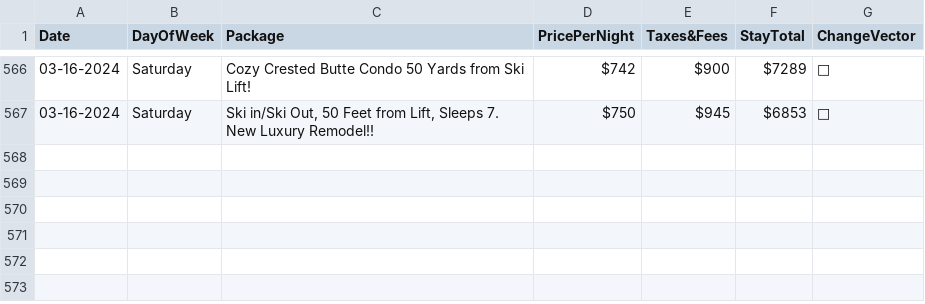
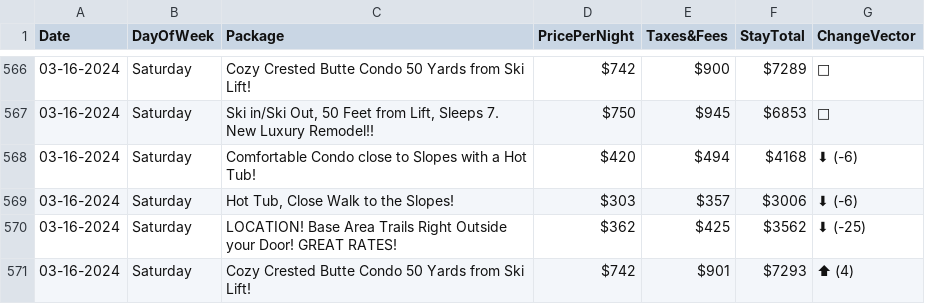
Before and after one commit to pelennio/skiCB_checker, a CSV file: curent_prices/vrbo.csv, drawn as a sheet; only a part is shown, gaps mark what is left out; the diff names each change by its address in the sheet, - before the commit and + after, or states it on an @@ line.

Commit message:
New price results 2024-03-16T17:37:01

```diff
--- a/curent_prices/vrbo.csv
+++ b/curent_prices/vrbo.csv
+row 568: 03-16-2024 | Saturday | Comfortable Condo close to Slopes with a Hot Tub! | $420 | $494 | $4168 | ⬇ (-6)
+row 569: 03-16-2024 | Saturday | Hot Tub, Close Walk to the Slopes! | $303 | $357 | $3006 | ⬇ (-6)
+row 570: 03-16-2024 | Saturday | LOCATION! Base Area Trails Right Outside your Door! GREAT RATES! | $362 | $425 | $3562 | ⬇ (-25)
+row 571: 03-16-2024 | Saturday | Cozy Crested Butte Condo 50 Yards from Ski Lift! | $742 | $901 | $7293 | ⬆ (4)
```
Also changed, not shown: curent_prices/cbAirbNB.csv, curent_prices/hilton-price.csv, 1 other file.
